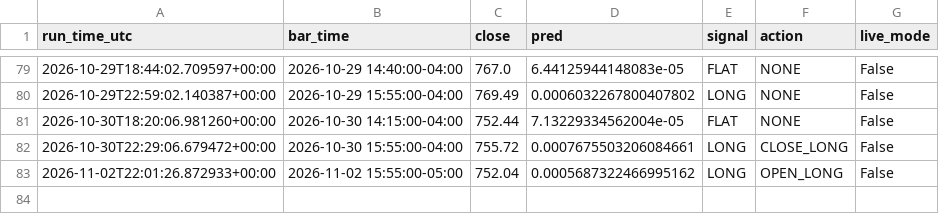
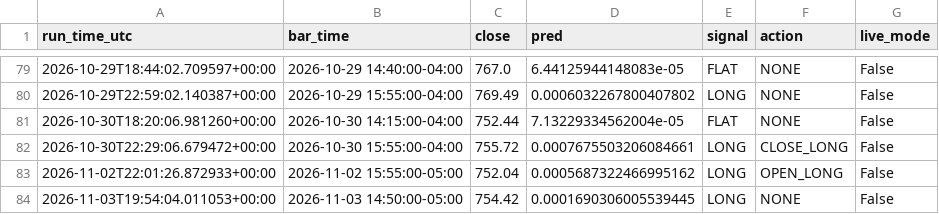
Before and after one commit to rohan216h/spy-paper-trading, a CSV file: paper_trading/trade_log.csv, drawn as a sheet; only a part is shown, gaps mark what is left out.

```diff
--- a/paper_trading/trade_log.csv
+++ b/paper_trading/trade_log.csv
@@ -83 +83,2 @@ run_time_utc,bar_time,close,pred,signal,action,live_mode
 2026-11-02T22:01:26.872933+00:00,2026-11-02 15:55:00-05:00,752.04,0.0005687322466995162,LONG,OPEN_LONG,False
+2026-11-03T19:54:04.011053+00:00,2026-11-03 14:50:00-05:00,754.42,0.0001690306005539445,LONG,NONE,False
```
Also changed, not shown: 1 other file.
